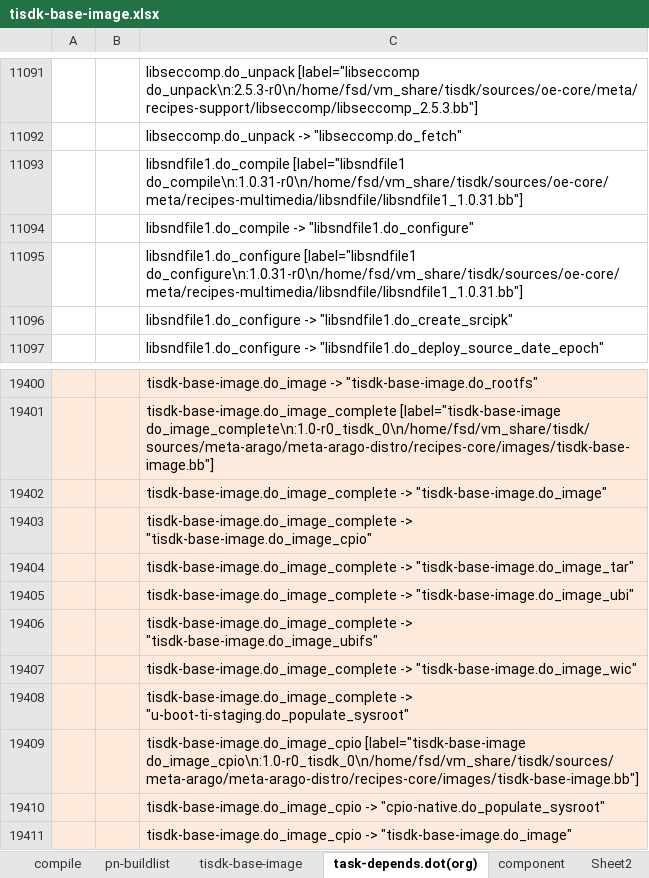
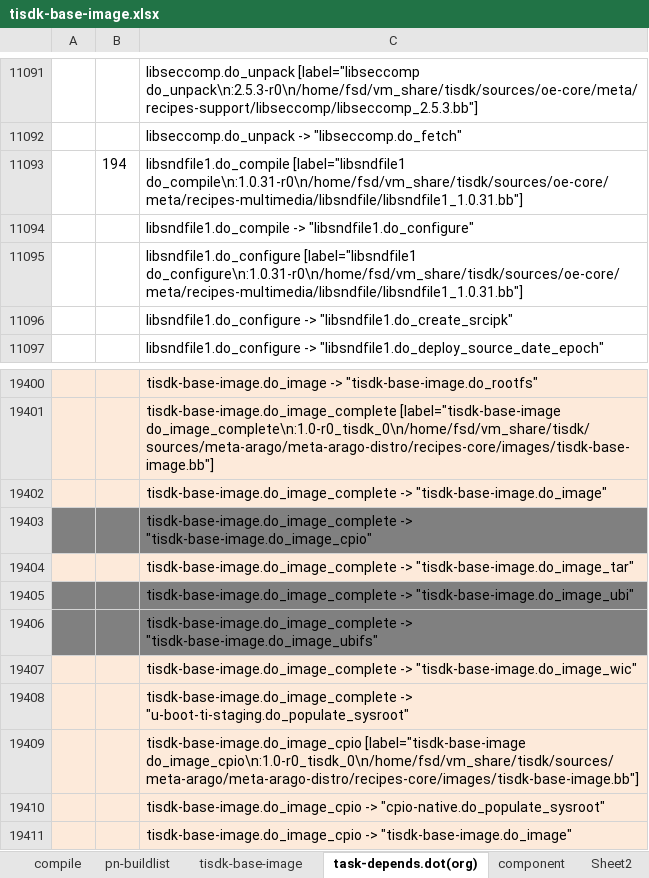
Before and after one commit to rootkitpan/ti_yocto, an Excel workbook: tisdk-base-image.xlsx, sheet task-depends.dot(org), drawn as a sheet; only a part is shown, gaps mark what is left out; values as stored, in another font and other column widths than the file's, no borders; the diff names each change by its address in the sheet, - before the commit and + after, or states it on an @@ line.

```diff
--- a/tisdk-base-image.xlsx (sheet task-depends.dot(org))
+++ b/tisdk-base-image.xlsx (sheet task-depends.dot(org))
-B11093: (empty)
+B11093: 194
-A19403:C19403 fill: #FDEADA
+A19403:C19403 fill: #808080
-A19405:C19406 fill: #FDEADA
+A19405:C19406 fill: #808080
```
Also changed, not shown: sheet component, other sheet tabs, 2 other files.
